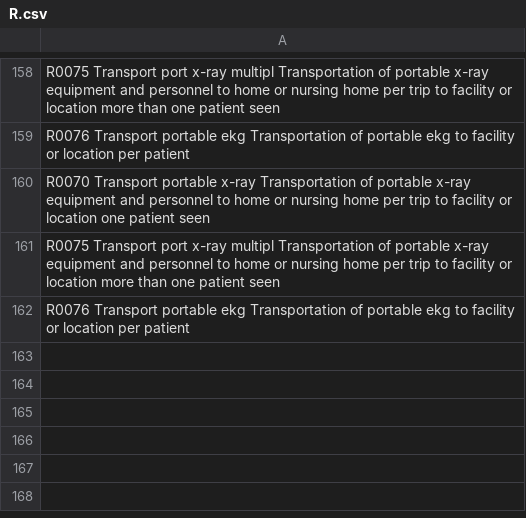
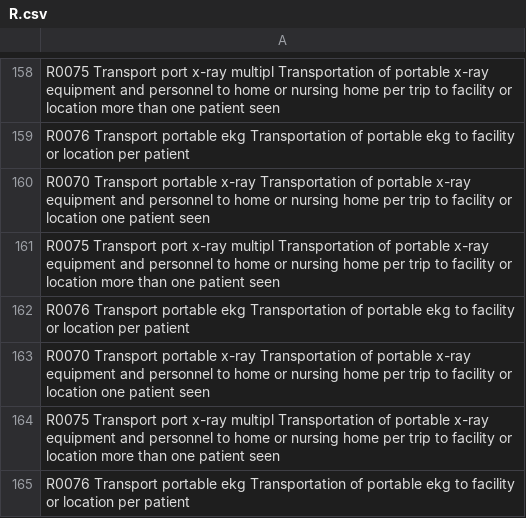
Before and after one commit to tlawx/CourseProject, a CSV file: files_for_config/R.csv, drawn as a sheet; only a part is shown, gaps mark what is left out; the diff names each change by its address in the sheet, - before the commit and + after, or states it on an @@ line.

```diff
--- a/files_for_config/R.csv
+++ b/files_for_config/R.csv
+row 163: R0070 Transport portable x-ray Transportation of portable x-ray equipment and personnel to home or nursing home per trip to facility or location one patient seen
+row 164: R0075 Transport port x-ray multipl Transportation of portable x-ray equipment and personnel to home or nursing home per trip to facility or location more than one patient seen
+row 165: R0076 Transport portable ekg Transportation of portable ekg to facility or location per patient
```
Also changed, not shown: files_for_config/P.csv, 13 other files.
